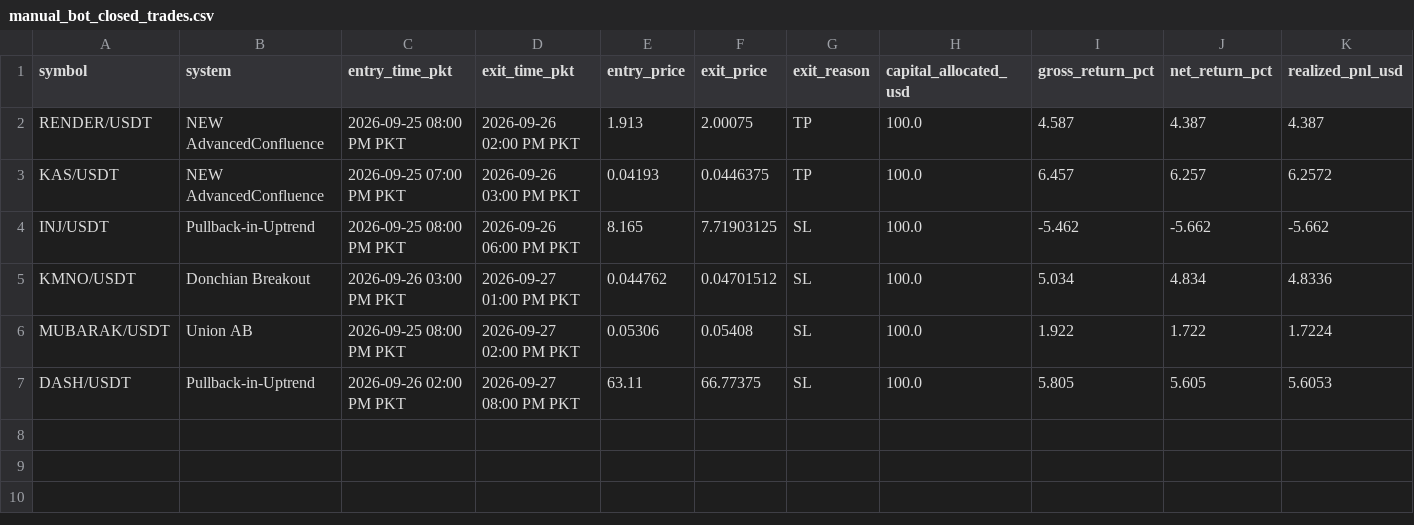
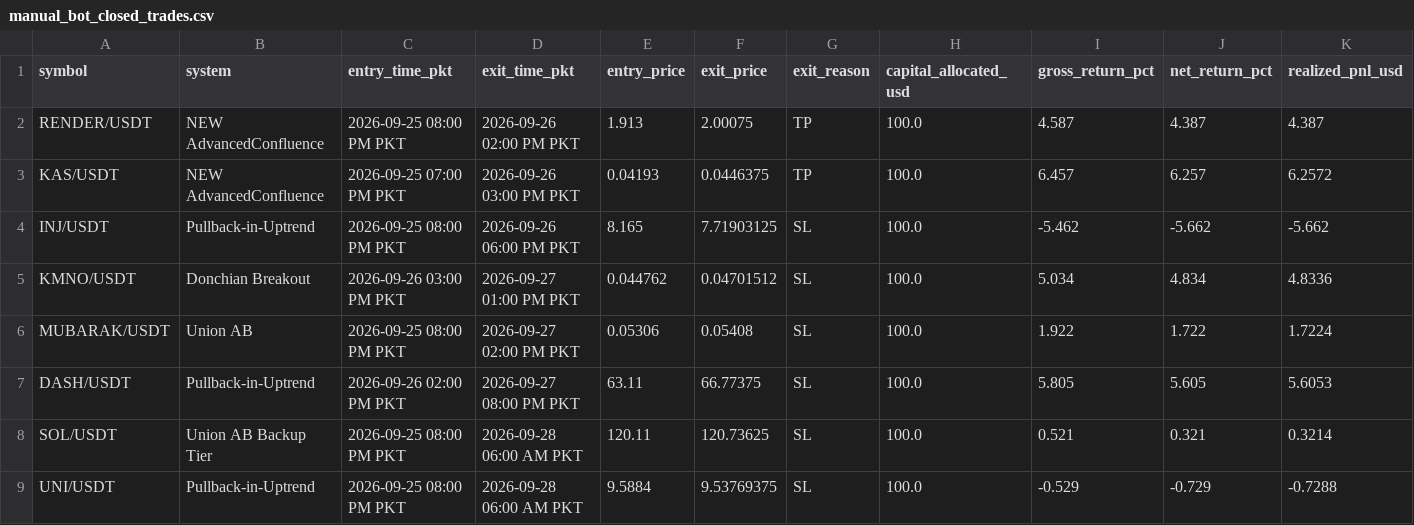
Before and after one commit to Asifali549/Asif-Ali, a CSV file: manual_bot_closed_trades.csv, drawn as a sheet; only a part is shown; rows hold the shown columns only; the diff names each change by its address in the sheet, - before the commit and + after, or states it on an @@ line.

```diff
--- a/manual_bot_closed_trades.csv
+++ b/manual_bot_closed_trades.csv
+row 8: SOL/USDT | Union AB Backup Tier | 2026-09-25 08:00 PM PKT | 2026-09-28 06:00 AM PKT | 120.11 | 120.73625 | SL | 100.0 | 0.521 | 0.321 | 0.3214
+row 9: UNI/USDT | Pullback-in-Uptrend | 2026-09-25 08:00 PM PKT | 2026-09-28 06:00 AM PKT | 9.5884 | 9.53769375 | SL | 100.0 | -0.529 | -0.729 | -0.7288
```
Also changed, not shown: 1 other file.
